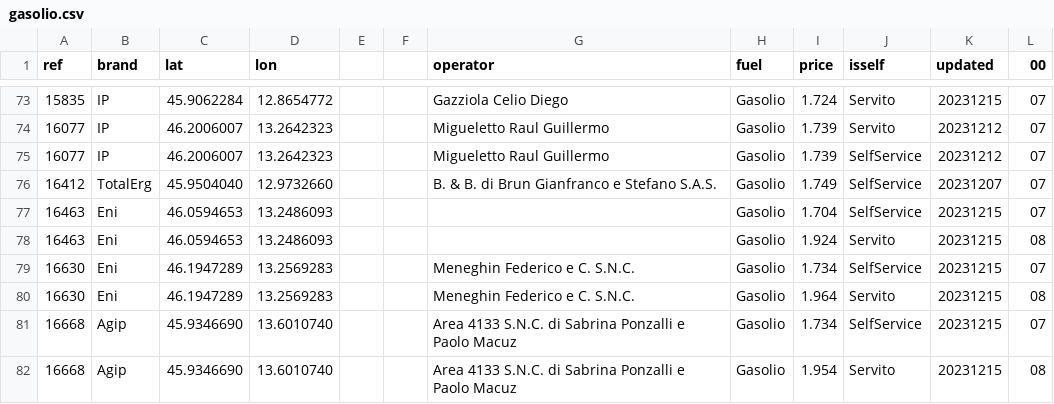
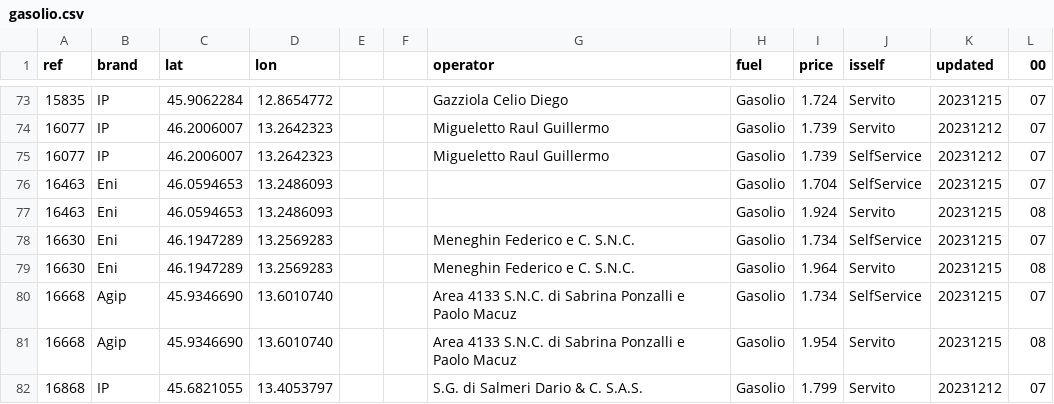
Before and after one commit to cascafico/FuelPrices, a CSV file: gasolio.csv, drawn as a sheet; only a part is shown, gaps mark what is left out; the shorter side is filled out with more unchanged rows; the diff names each change by its address in the sheet, - before the commit and + after, or states it on an @@ line.

```diff
--- a/gasolio.csv
+++ b/gasolio.csv
-row 76: 16412 | TotalErg | 45.9504040 | 12.9732660 |  |  | B. & B. di Brun Gianfranco e Stefano S.A.S. | Gasolio | 1.749 | SelfService | 20231207 | 07
```
Also changed, not shown: benzina.csv, fuel.csv, 1 other file.
